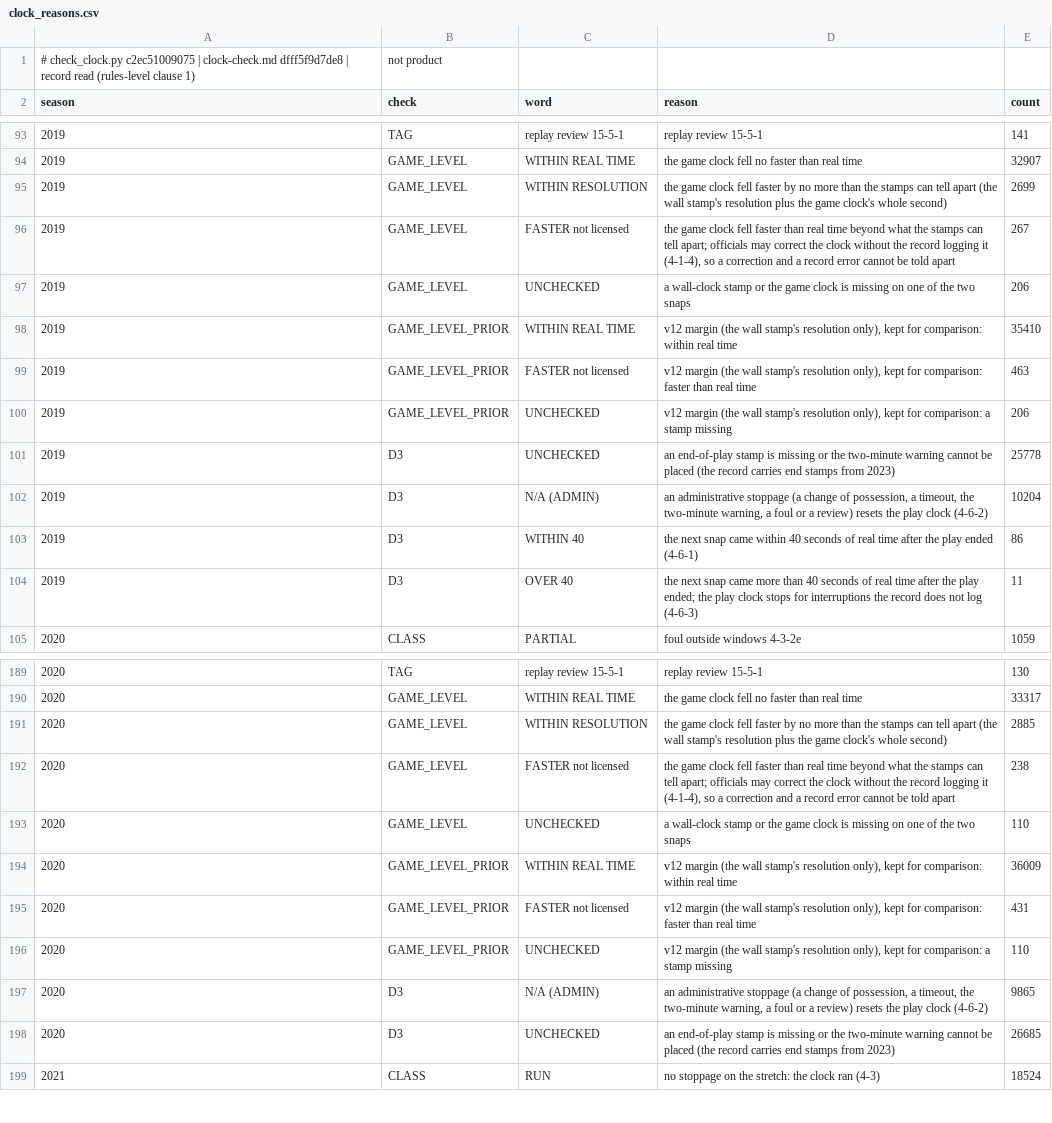
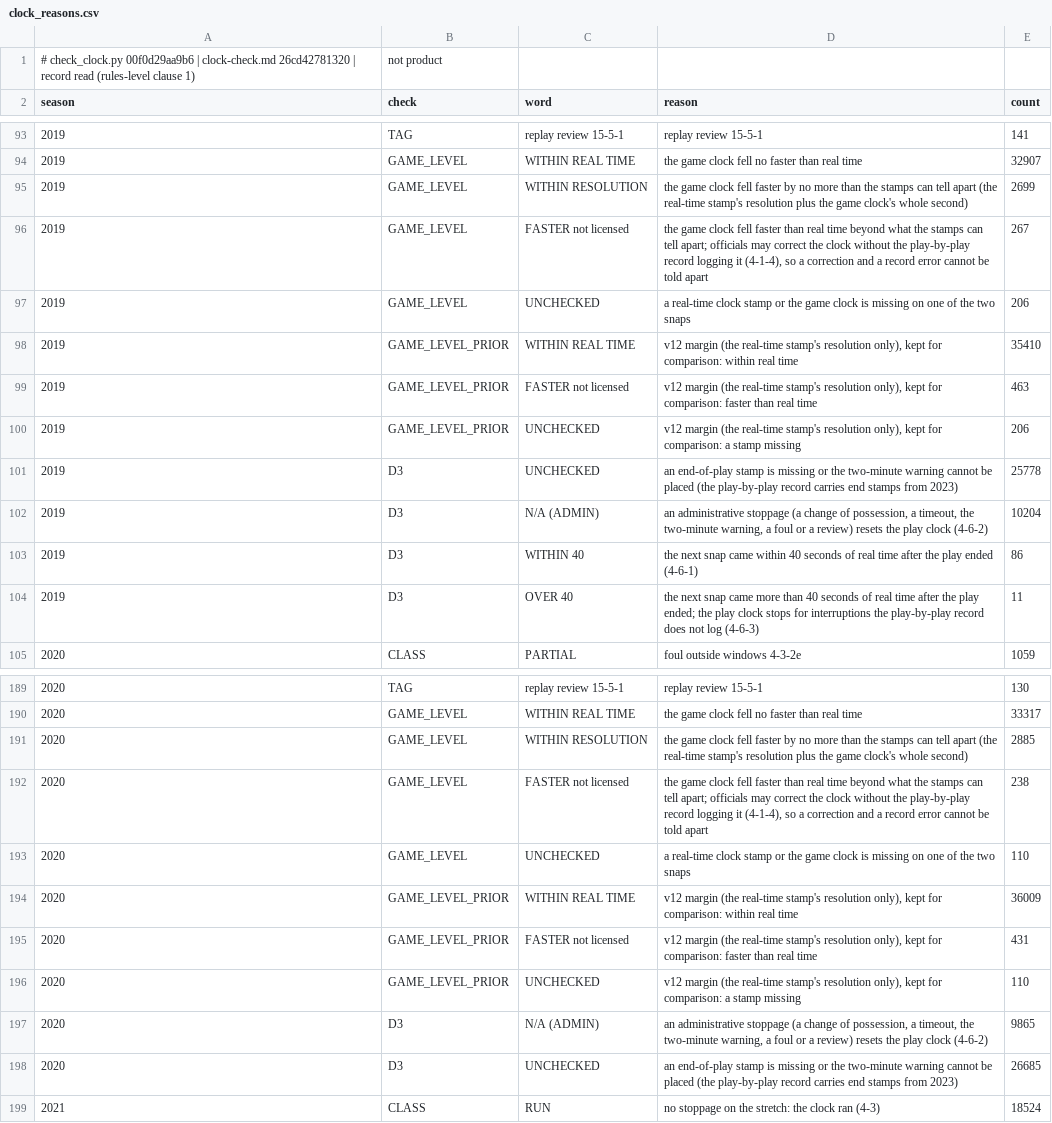
Before and after one commit to CCCatri/analytics, a CSV file: out/clock_reasons.csv, drawn as a sheet; only a part is shown, gaps mark what is left out; the diff covers the shown part only.

```diff
--- a/out/clock_reasons.csv
+++ b/out/clock_reasons.csv
@@ -1,2 +1,2 @@
-# check_clock.py c2ec51009075 | clock-check.md dfff5f9d7de8 | record read (rules-level clause 1), not product
+# check_clock.py 00f0d29aa9b6 | clock-check.md 26cd42781320 | record read (rules-level clause 1), not product
 season,check,word,reason,count
@@ -94,12 +94,12 @@ season,check,word,reason,count
 2019,GAME_LEVEL,WITHIN REAL TIME,the game clock fell no faster than real time,32907
-2019,GAME_LEVEL,WITHIN RESOLUTION,the game clock fell faster by no more than the stamps can tell apart (the wall stamp's resolution plus the game clock's whole second),2699
-2019,GAME_LEVEL,FASTER not licensed,"the game clock fell faster than real time beyond what the stamps can tell apart; officials may correct the clock without the record logging it (4-1-4), so a correction and a record error cannot be told apart",267
-2019,GAME_LEVEL,UNCHECKED,a wall-clock stamp or the game clock is missing on one of the two snaps,206
-2019,GAME_LEVEL_PRIOR,WITHIN REAL TIME,"v12 margin (the wall stamp's resolution only), kept for comparison: within real time",35410
-2019,GAME_LEVEL_PRIOR,FASTER not licensed,"v12 margin (the wall stamp's resolution only), kept for comparison: faster than real time",463
-2019,GAME_LEVEL_PRIOR,UNCHECKED,"v12 margin (the wall stamp's resolution only), kept for comparison: a stamp missing",206
-2019,D3,UNCHECKED,an end-of-play stamp is missing or the two-minute warning cannot be placed (the record carries end stamps from 2023),25778
+2019,GAME_LEVEL,WITHIN RESOLUTION,the game clock fell faster by no more than the stamps can tell apart (the real-time stamp's resolution plus the game clock's whole second),2699
+2019,GAME_LEVEL,FASTER not licensed,"the game clock fell faster than real time beyond what the stamps can tell apart; officials may correct the clock without the play-by-play record logging it (4-1-4), so a correction and a record error cannot be told apart",267
+2019,GAME_LEVEL,UNCHECKED,a real-time clock stamp or the game clock is missing on one of the two snaps,206
+2019,GAME_LEVEL_PRIOR,WITHIN REAL TIME,"v12 margin (the real-time stamp's resolution only), kept for comparison: within real time",35410
+2019,GAME_LEVEL_PRIOR,FASTER not licensed,"v12 margin (the real-time stamp's resolution only), kept for comparison: faster than real time",463
+2019,GAME_LEVEL_PRIOR,UNCHECKED,"v12 margin (the real-time stamp's resolution only), kept for comparison: a stamp missing",206
+2019,D3,UNCHECKED,an end-of-play stamp is missing or the two-minute warning cannot be placed (the play-by-play record carries end stamps from 2023),25778
 2019,D3,N/A (ADMIN),"an administrative stoppage (a change of possession, a timeout, the two-minute warning, a foul or a review) resets the play clock (4-6-2)",10204
 2019,D3,WITHIN 40,the next snap came within 40 seconds of real time after the play ended (4-6-1),86
-2019,D3,OVER 40,the next snap came more than 40 seconds of real time after the play ended; the play clock stops for interruptions the record does not log (4-6-3),11
+2019,D3,OVER 40,the next snap came more than 40 seconds of real time after the play ended; the play clock stops for interruptions the play-by-play record does not log (4-6-3),11
 2020,CLASS,PARTIAL,foul outside windows 4-3-2e,1059
@@ -190,10 +190,10 @@ season,check,word,reason,count
 2020,GAME_LEVEL,WITHIN REAL TIME,the game clock fell no faster than real time,33317
-2020,GAME_LEVEL,WITHIN RESOLUTION,the game clock fell faster by no more than the stamps can tell apart (the wall stamp's resolution plus the game clock's whole second),2885
-2020,GAME_LEVEL,FASTER not licensed,"the game clock fell faster than real time beyond what the stamps can tell apart; officials may correct the clock without the record logging it (4-1-4), so a correction and a record error cannot be told apart",238
-2020,GAME_LEVEL,UNCHECKED,a wall-clock stamp or the game clock is missing on one of the two snaps,110
-2020,GAME_LEVEL_PRIOR,WITHIN REAL TIME,"v12 margin (the wall stamp's resolution only), kept for comparison: within real time",36009
-2020,GAME_LEVEL_PRIOR,FASTER not licensed,"v12 margin (the wall stamp's resolution only), kept for comparison: faster than real time",431
-2020,GAME_LEVEL_PRIOR,UNCHECKED,"v12 margin (the wall stamp's resolution only), kept for comparison: a stamp missing",110
+2020,GAME_LEVEL,WITHIN RESOLUTION,the game clock fell faster by no more than the stamps can tell apart (the real-time stamp's resolution plus the game clock's whole second),2885
+2020,GAME_LEVEL,FASTER not licensed,"the game clock fell faster than real time beyond what the stamps can tell apart; officials may correct the clock without the play-by-play record logging it (4-1-4), so a correction and a record error cannot be told apart",238
+2020,GAME_LEVEL,UNCHECKED,a real-time clock stamp or the game clock is missing on one of the two snaps,110
+2020,GAME_LEVEL_PRIOR,WITHIN REAL TIME,"v12 margin (the real-time stamp's resolution only), kept for comparison: within real time",36009
+2020,GAME_LEVEL_PRIOR,FASTER not licensed,"v12 margin (the real-time stamp's resolution only), kept for comparison: faster than real time",431
+2020,GAME_LEVEL_PRIOR,UNCHECKED,"v12 margin (the real-time stamp's resolution only), kept for comparison: a stamp missing",110
 2020,D3,N/A (ADMIN),"an administrative stoppage (a change of possession, a timeout, the two-minute warning, a foul or a review) resets the play clock (4-6-2)",9865
-2020,D3,UNCHECKED,an end-of-play stamp is missing or the two-minute warning cannot be placed (the record carries end stamps from 2023),26685
+2020,D3,UNCHECKED,an end-of-play stamp is missing or the two-minute warning cannot be placed (the play-by-play record carries end stamps from 2023),26685
 2021,CLASS,RUN,no stoppage on the stretch: the clock ran (4-3),18524
```
Also changed, not shown: 23 edited cells elsewhere in this file, out/clock_counts.csv, out/clock_faster.csv, 12 other files.
